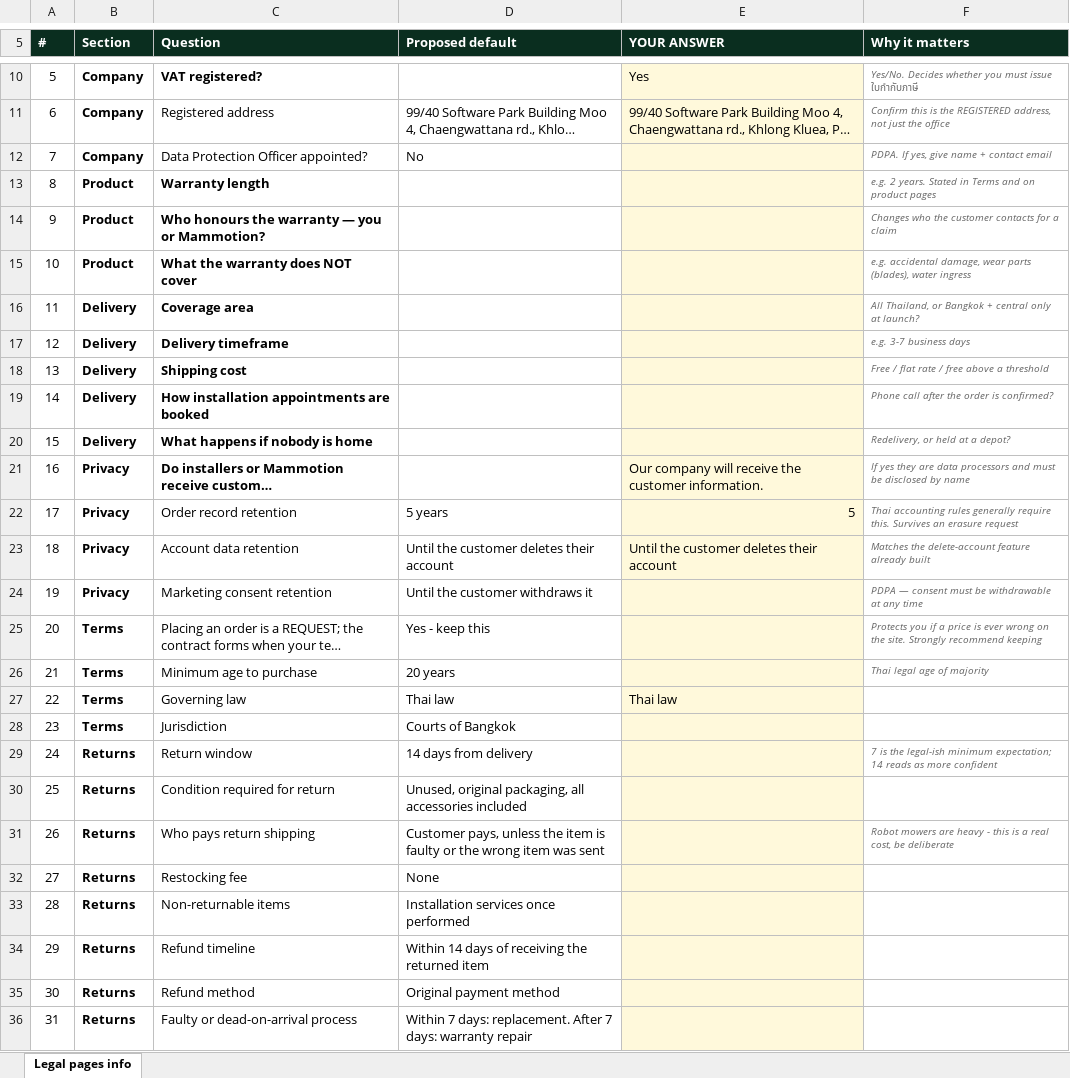
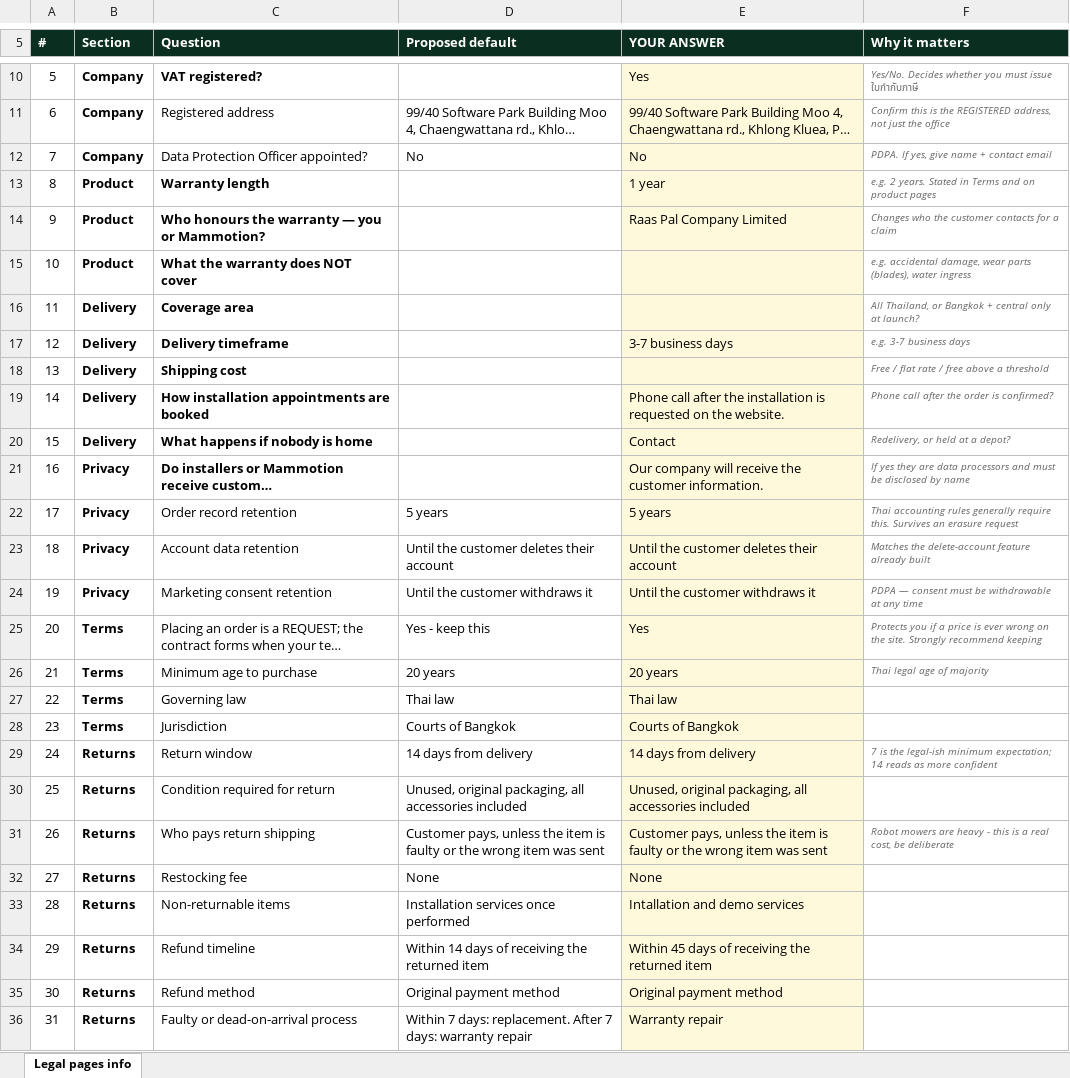
Before and after one commit to RAAS-PAL/FindmyRobo-ecommerce-web, an Excel workbook: docs/legal-pages-information.xlsx, sheet Legal pages info, drawn as a sheet; only a part is shown, gaps mark what is left out; long unchanged cells end in …; values as stored, in another font and other column widths than the file's, no borders; the diff names each change by its address in the sheet, - before the commit and + after, or states it on an @@ line.

```diff
--- a/docs/legal-pages-information.xlsx (sheet Legal pages info)
+++ b/docs/legal-pages-information.xlsx (sheet Legal pages info)
-E12 (YOUR ANSWER): (empty)
+E12 (YOUR ANSWER): No
-E13 (YOUR ANSWER): (empty)
+E13 (YOUR ANSWER): 1 year
-E14 (YOUR ANSWER): (empty)
+E14 (YOUR ANSWER): Raas Pal Company Limited
-E17 (YOUR ANSWER): (empty)
+E17 (YOUR ANSWER): 3-7 business days
-E19 (YOUR ANSWER): (empty)
+E19 (YOUR ANSWER): Phone call after the installation is requested on the website.
-E20 (YOUR ANSWER): (empty)
+E20 (YOUR ANSWER): Contact
-E22 (YOUR ANSWER): 5
+E22 (YOUR ANSWER): 5 years
-E22 alignment: right
+E22 alignment: left
-E24 (YOUR ANSWER): (empty)
+E24 (YOUR ANSWER): Until the customer withdraws it
-E25 (YOUR ANSWER): (empty)
+E25 (YOUR ANSWER): Yes
-E26 (YOUR ANSWER): (empty)
+E26 (YOUR ANSWER): 20 years
-E28 (YOUR ANSWER): (empty)
+E28 (YOUR ANSWER): Courts of Bangkok
-E29 (YOUR ANSWER): (empty)
+E29 (YOUR ANSWER): 14 days from delivery
-E30 (YOUR ANSWER): (empty)
+E30 (YOUR ANSWER): Unused, original packaging, all accessories included
-E31 (YOUR ANSWER): (empty)
+E31 (YOUR ANSWER): Customer pays, unless the item is faulty or the wrong item was sent
-E32 (YOUR ANSWER): (empty)
+E32 (YOUR ANSWER): None
-E33 (YOUR ANSWER): (empty)
+E33 (YOUR ANSWER): Intallation and demo services
-E34 (YOUR ANSWER): (empty)
+E34 (YOUR ANSWER): Within 45 days of receiving the returned item
-E35 (YOUR ANSWER): (empty)
+E35 (YOUR ANSWER): Original payment method
-E36 (YOUR ANSWER): (empty)
+E36 (YOUR ANSWER): Warranty repair
```
Also changed, not shown: 13 other files.
